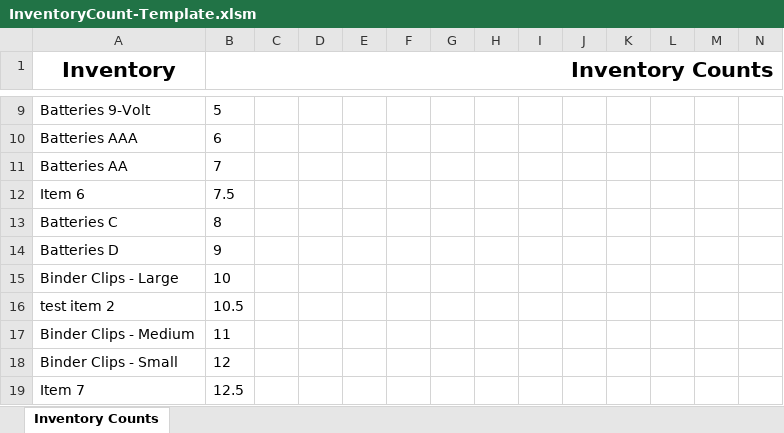
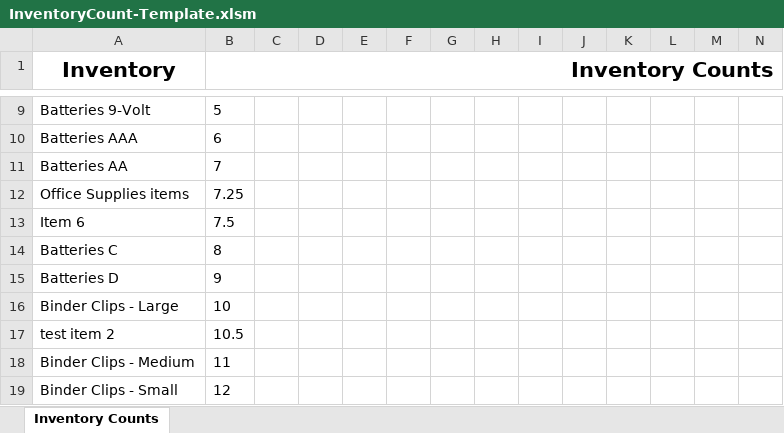
Before and after one commit to fmbellok/redcross, an Excel workbook: InventoryCount-Template.xlsm, sheet Inventory Counts, drawn as a sheet; only a part is shown, gaps mark what is left out; the shorter side is filled out with more unchanged rows; values as stored, in another font and other column widths than the file's, no borders; table styles not drawn; rows hold the shown columns only; the diff names each change by its address in the sheet, - before the commit and + after, or states it on an @@ line.

Commit message:
Add files via upload
This version contains ado to process the updates to the count table if inventory changes

```diff
--- a/InventoryCount-Template.xlsm (sheet Inventory Counts)
+++ b/InventoryCount-Template.xlsm (sheet Inventory Counts)
+row 12: Office Supplies items | 7.25
```
